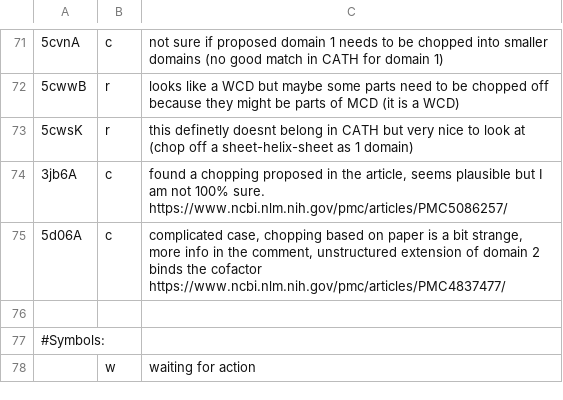
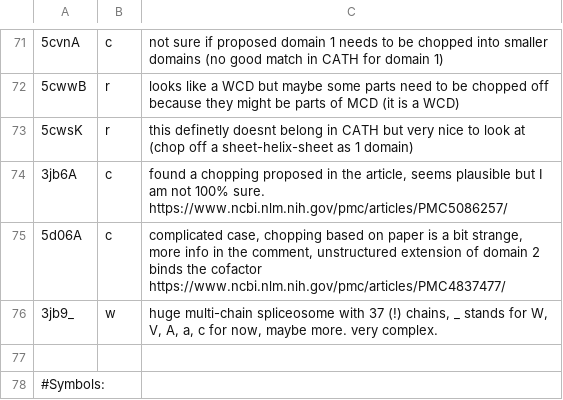
Before and after one commit to CATH-summer-2017/domchop, a TSV file: doc/ama_entries.tsv, drawn as a sheet; only a part is shown, gaps mark what is left out; the shorter side is filled out with more unchanged rows; the diff names each change by its address in the sheet, - before the commit and + after, or states it on an @@ line.

Commit message:
Update ama_entries.tsv

```diff
--- a/doc/ama_entries.tsv
+++ b/doc/ama_entries.tsv
+row 76: 3jb9_ | w | huge multi-chain spliceosome with 37 (!) chains, _ stands for W, V, A, a, c for now, maybe more. very complex.
```
